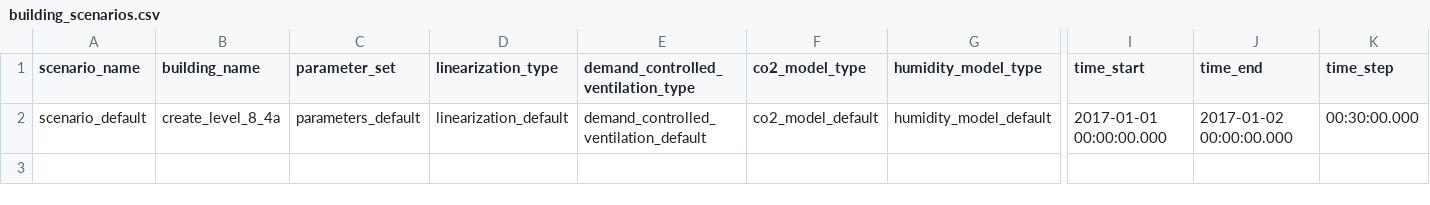
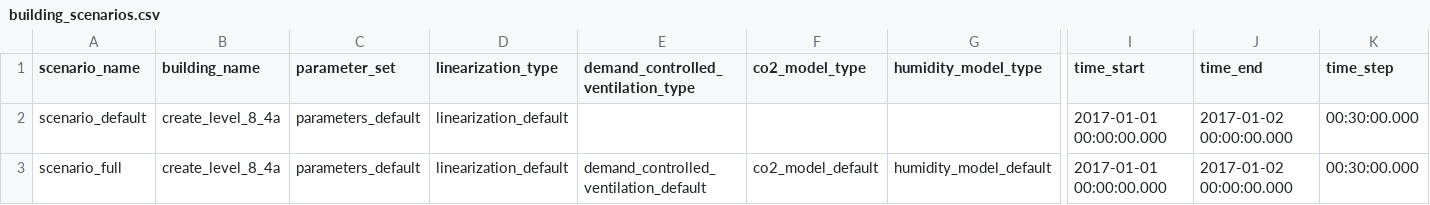
Before and after one commit to mesmo-dev/cobmo, a CSV file: data/building_scenarios.csv, drawn as a sheet; only a part is shown, gaps mark what is left out; addresses are those after the commit; rows hold the shown columns only; the diff names each change by its address in the sheet, - before the commit and + after, or states it on an @@ line.

Commit message:
Data: Remove DCV, CO2, humidity from default scenario (needs debugging)

```diff
--- a/data/building_scenarios.csv
+++ b/data/building_scenarios.csv
+row 2: scenario_default | create_level_8_4a | parameters_default | linearization_default |  |  |  | 2017-01-01 00:00:00.000 | 2017-01-02 00:00:00.000 | 00:30:00.000
-A3 (scenario_name): scenario_default
+A3 (scenario_name): scenario_full
```
